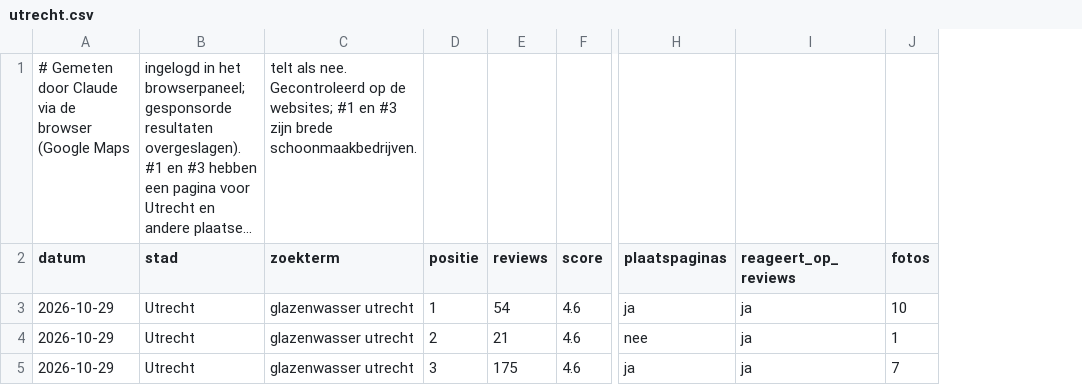
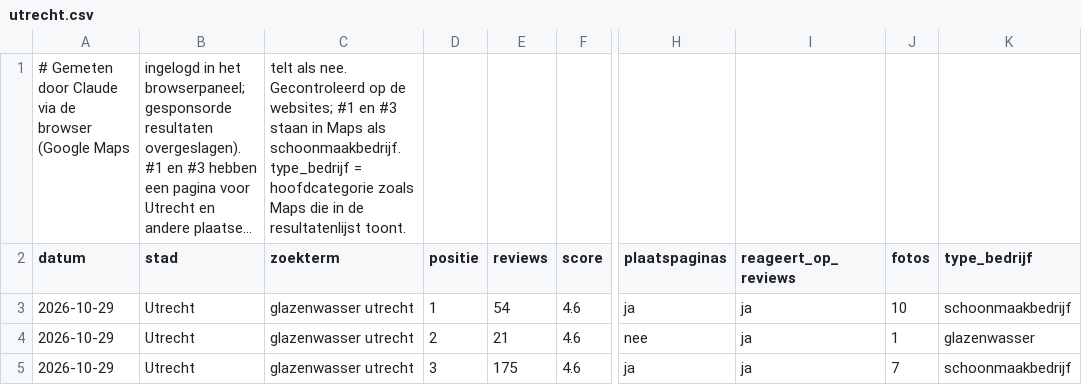
Before and after one commit to jeannot90-eng/stamcore-site, a CSV file: seo/scans/utrecht.csv, drawn as a sheet; only a part is shown, gaps mark what is left out; long unchanged cells end in …; the diff names each change by its address in the sheet, - before the commit and + after, or states it on an @@ line.

```diff
--- a/seo/scans/utrecht.csv
+++ b/seo/scans/utrecht.csv
+column K (type_bedrijf), rows 3-5: schoonmaakbedrijf | glazenwasser | schoonmaakbedrijf
-C1 (zoekterm): …en #3 zijn brede schoonmaakbedrijven.
+C1 (zoekterm): …en #3 staan in Maps als schoonmaakbedrijf. type_bedrijf = hoofdcategorie zoals Maps die in de resultatenlijst toont.
```
Also changed, not shown: seo/scans/_TEMPLATE.csv, seo/scans/best.csv, 53 other files.
